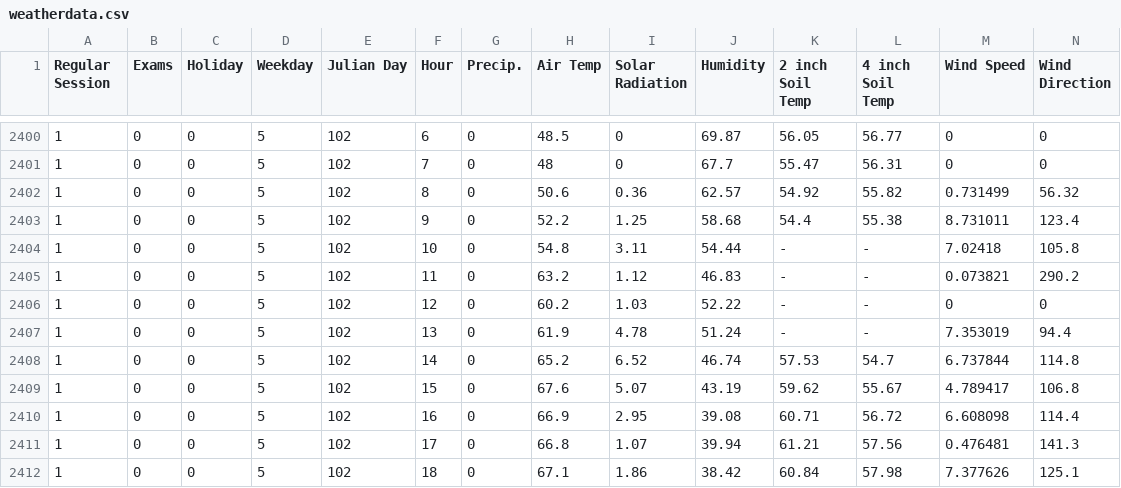
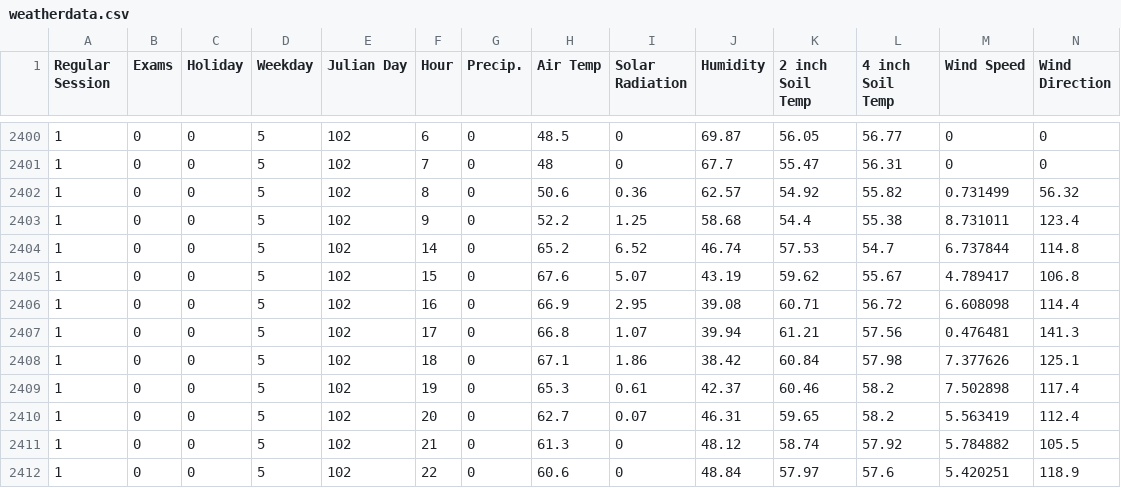
Before and after one commit to EarthAdam/Energy-Neural-Net, a CSV file: weatherdata.csv, drawn as a sheet; only a part is shown, gaps mark what is left out; the shorter side is filled out with more unchanged rows; rows hold the shown columns only; the diff names each change by its address in the sheet, - before the commit and + after, or states it on an @@ line.

```diff
--- a/weatherdata.csv
+++ b/weatherdata.csv
-row 2404: 1 | 0 | 0 | 5 | 102 | 10 | 0 | 54.8 | 3.11 | 54.44 | - | - | 7.02418 | 105.8
-row 2405: 1 | 0 | 0 | 5 | 102 | 11 | 0 | 63.2 | 1.12 | 46.83 | - | - | 0.073821 | 290.2
-row 2406: 1 | 0 | 0 | 5 | 102 | 12 | 0 | 60.2 | 1.03 | 52.22 | - | - | 0 | 0
-row 2407: 1 | 0 | 0 | 5 | 102 | 13 | 0 | 61.9 | 4.78 | 51.24 | - | - | 7.353019 | 94.4
```
Also changed, not shown: 3 other files.
